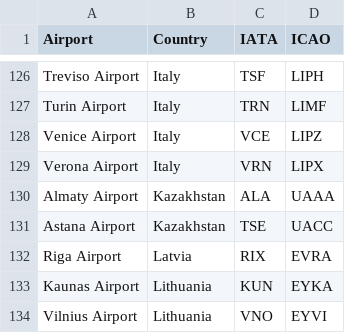
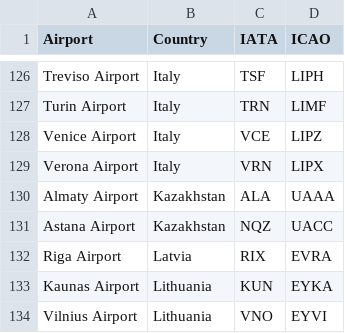
Before and after one commit to diliadis/flight_radar, a CSV file: airports_data/european_airports.csv, drawn as a sheet; only a part is shown, gaps mark what is left out.

```diff
--- a/airports_data/european_airports.csv
+++ b/airports_data/european_airports.csv
@@ -130,3 +130,3 @@ Verona Airport,Italy,VRN,LIPX
 Almaty Airport,Kazakhstan,ALA,UAAA
-Astana Airport,Kazakhstan,TSE,UACC
+Astana Airport,Kazakhstan,NQZ,UACC
 Riga Airport,Latvia,RIX,EVRA
```
Also changed, not shown: airports_data/flight_radar_24_airports.csv, 14 other files.
